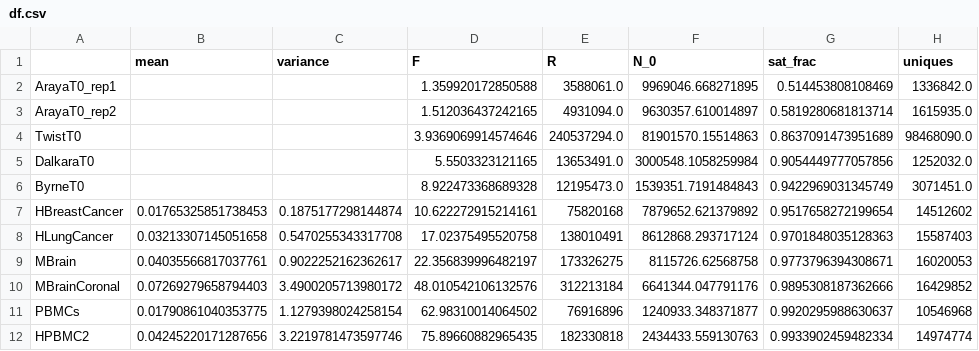
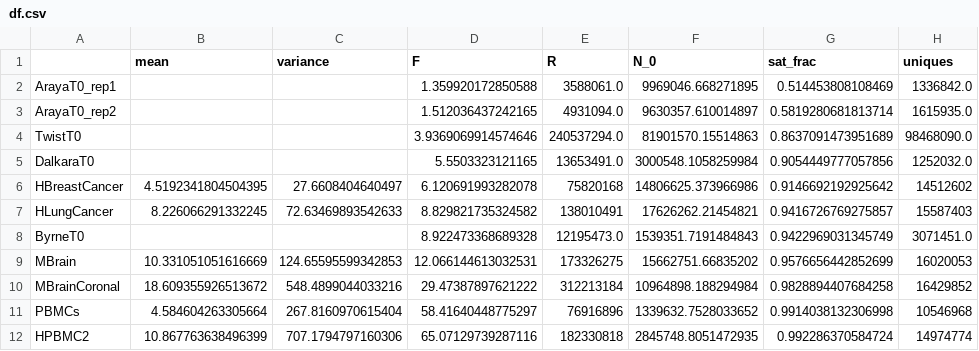
Before and after one commit to tommyocari/NGS, a CSV file: scRNAseq_data/df.csv, drawn as a sheet.

```diff
--- a/scRNAseq_data/df.csv
+++ b/scRNAseq_data/df.csv
@@ -5,8 +5,8 @@ TwistT0,,,3.9369069914574646,240537294.0,81901570.15514863,0.8637091473951689,98
 DalkaraT0,,,5.5503323121165,13653491.0,3000548.1058259984,0.9054449777057856,1252032.0
+HBreastCancer,4.5192341804504395,27.6608404640497,6.120691993282078,75820168,14806625.373966986,0.9146692192925642,14512602
+HLungCancer,8.226066291332245,72.63469893542633,8.829821735324582,138010491,17626262.21454821,0.9416726769275857,15587403
 ByrneT0,,,8.922473368689328,12195473.0,1539351.7191484843,0.9422969031345749,3071451.0
-HBreastCancer,0.01765325851738453,0.1875177298144874,10.622272915214161,75820168,7879652.621379892,0.9517658272199654,14512602
-HLungCancer,0.03213307145051658,0.5470255343317708,17.02375495520758,138010491,8612868.293717124,0.9701848035128363,15587403
-MBrain,0.04035566817037761,0.9022252162362617,22.356839996482197,173326275,8115726.62568758,0.9773796394308671,16020053
-MBrainCoronal,0.07269279658794403,3.4900205713980172,48.010542106132576,312213184,6641344.047791176,0.9895308187362666,16429852
-PBMCs,0.01790861040353775,1.1279398024258154,62.98310014064502,76916896,1240933.348371877,0.9920295988630637,10546968
-HPBMC2,0.04245220171287656,3.2219781473597746,75.89660882965435,182330818,2434433.559130763,0.9933902459482334,14974774
+MBrain,10.331051051616669,124.65595599342853,12.066144613032531,173326275,15662751.66835202,0.9576656442852699,16020053
+MBrainCoronal,18.609355926513672,548.4899044033216,29.47387897621222,312213184,10964898.188294984,0.9828894407684258,16429852
+PBMCs,4.584604263305664,267.8160970615404,58.41640448775297,76916896,1339632.7528033652,0.9914038132306998,10546968
+HPBMC2,10.867763638496399,707.1794797160306,65.07129739287116,182330818,2845748.8051472935,0.992286370584724,14974774
```
Also changed, not shown: 5 other files.
